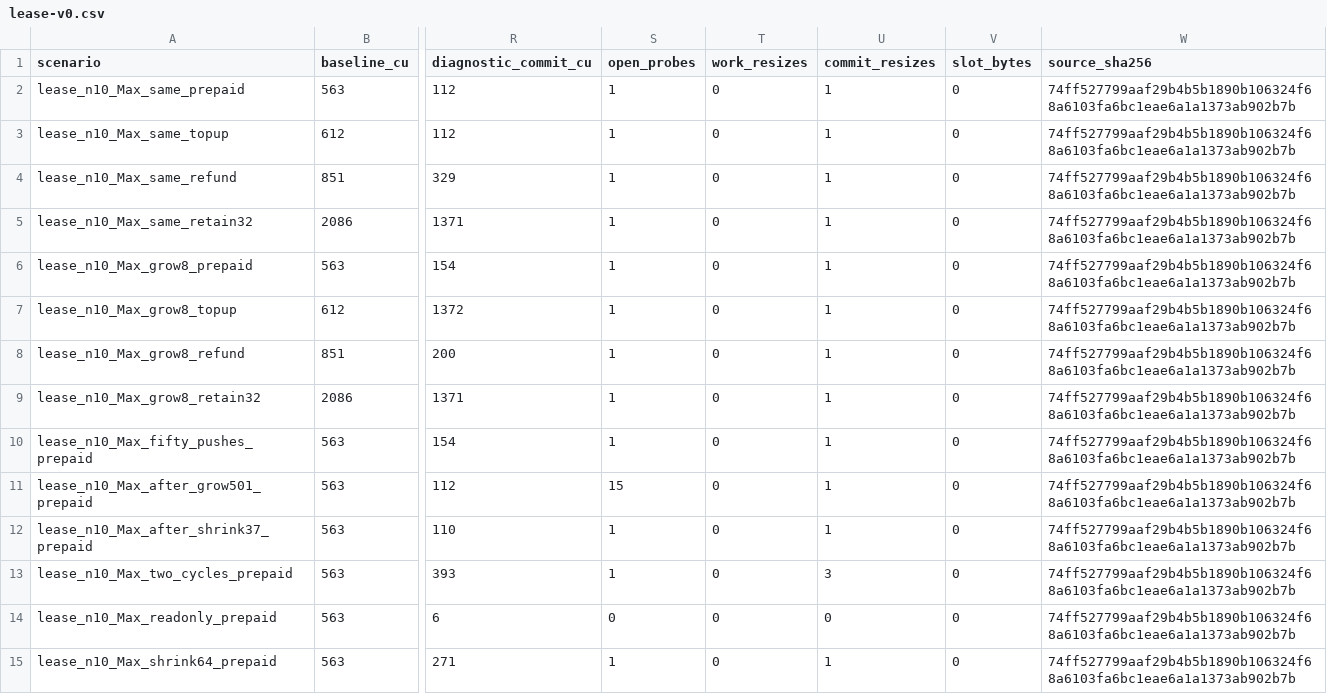
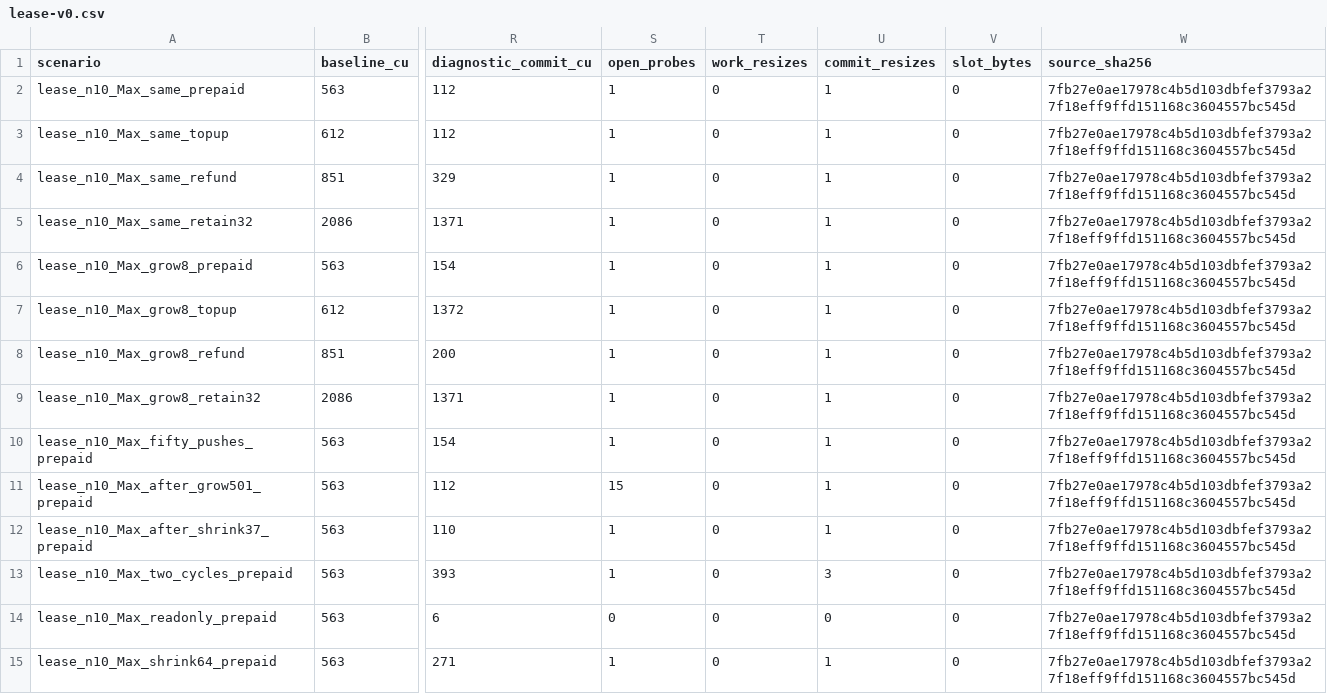
Before and after one commit to moshthepitt/blubber, a CSV file: benchmarks/data/lease-v0.csv, drawn as a sheet; only a part is shown, gaps mark what is left out; the diff covers the shown part only; the diff names each change by its address in the sheet, - before the commit and + after, or states it on an @@ line.

```diff
--- a/benchmarks/data/lease-v0.csv
+++ b/benchmarks/data/lease-v0.csv
-W2:W15 (source_sha256): 74ff527799aaf29b4b5b1890b106324f68a6103fa6bc1eae6a1a1373ab902b7b
+W2:W15 (source_sha256): 7fb27e0ae17978c4b5d103dbfef3793a27f18eff9ffd151168c3604557bc545d
```
Also changed, not shown: 166 edited cells elsewhere in this file, benchmarks/data/extended-v0.csv, benchmarks/data/extended-v3.csv, 55 other files.
